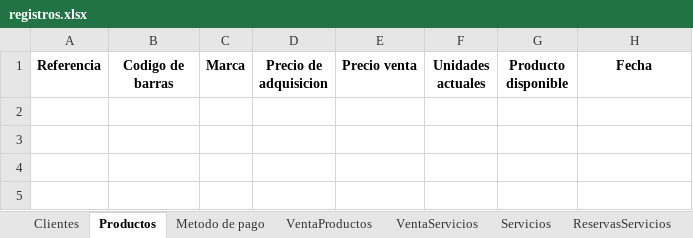
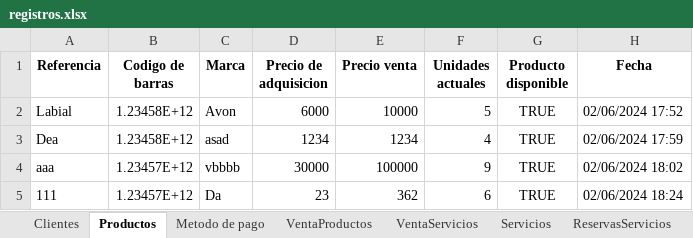
Before and after one commit to C-Sebastian-M/GLAM_MAKEUP_STORE, an Excel workbook: registros.xlsx, sheet Productos, drawn as a sheet; values as stored, in another font and other column widths than the file's, no borders; the diff names each change by its address in the sheet, - before the commit and + after, or states it on an @@ line.

```diff
--- a/registros.xlsx (sheet Productos)
+++ b/registros.xlsx (sheet Productos)
+row 2: Labial | 1.23458E+12 | Avon | 6000 | 10000 | 5 | TRUE | 02/06/2024 17:52
+row 3: Dea | 1.23458E+12 | asad | 1234 | 1234 | 4 | TRUE | 02/06/2024 17:59
+row 4: aaa | 1.23457E+12 | vbbbb | 30000 | 100000 | 9 | TRUE | 02/06/2024 18:02
+row 5: 111 | 1.23457E+12 | Da | 23 | 362 | 6 | TRUE | 02/06/2024 18:24
```
Also changed, not shown: sheet Clientes, 12 other files.
